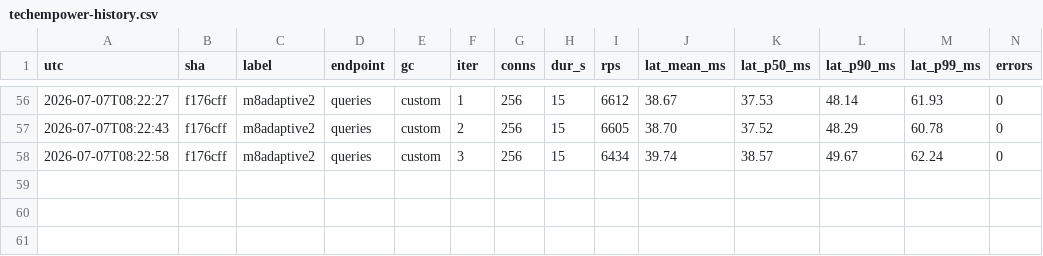
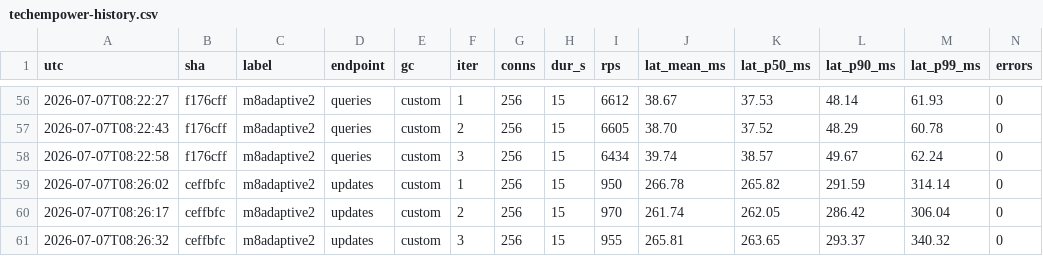
Before and after one commit to kevingosse/ManagedDotnetGC, a CSV file: experiments/results/techempower-history.csv, drawn as a sheet; only a part is shown, gaps mark what is left out; rows hold the shown columns only; the diff names each change by its address in the sheet, - before the commit and + after, or states it on an @@ line.

```diff
--- a/experiments/results/techempower-history.csv
+++ b/experiments/results/techempower-history.csv
+row 59: 2026-07-07T08:26:02 | ceffbfc | m8adaptive2 | updates | custom | 1 | 256 | 15 | 950 | 266.78 | 265.82 | 291.59 | 314.14 | 0
+row 60: 2026-07-07T08:26:17 | ceffbfc | m8adaptive2 | updates | custom | 2 | 256 | 15 | 970 | 261.74 | 262.05 | 286.42 | 306.04 | 0
+row 61: 2026-07-07T08:26:32 | ceffbfc | m8adaptive2 | updates | custom | 3 | 256 | 15 | 955 | 265.81 | 263.65 | 293.37 | 340.32 | 0
```
Also changed, not shown: experiments/results/perf-history.csv, 1 other file.
